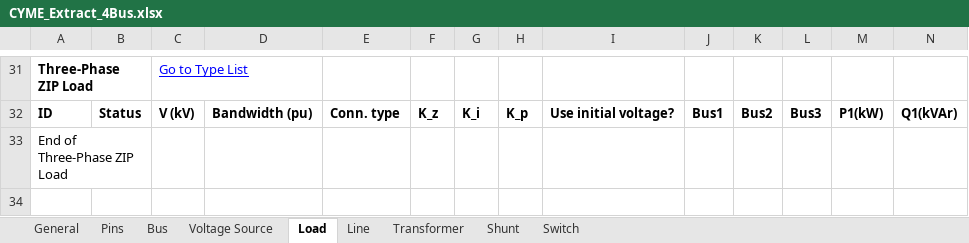
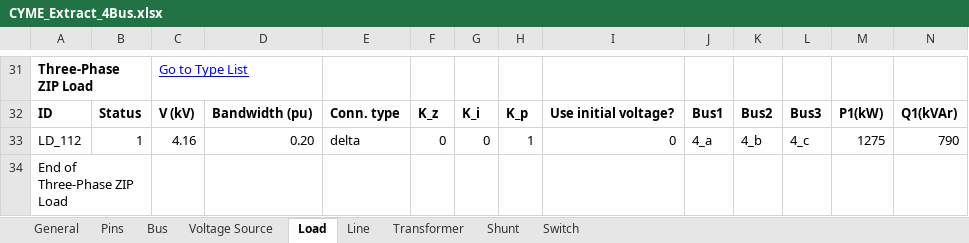
Before and after one commit to mulliswingsolutions-eng/CYME-EXTRACT-2, an Excel workbook: Outputs/CYME_Extract_4Bus.xlsx, sheet Load, drawn as a sheet; only a part is shown, gaps mark what is left out; values as stored, in another font and other column widths than the file's, no borders; rows hold the shown columns only; the diff names each change by its address in the sheet, - before the commit and + after, or states it on an @@ line.

```diff
--- a/Outputs/CYME_Extract_4Bus.xlsx (sheet Load)
+++ b/Outputs/CYME_Extract_4Bus.xlsx (sheet Load)
+row 33: LD_112 | 1 | 4.16 | 0.20 | delta | 0 | 0 | 1 | 0 | 4_a | 4_b | 4_c | 1275 | 790
```
Also changed, not shown: sheet Bus, sheet Transformer, sheet Line, Outputs/CYME_Extract_13Bus.xlsx, 5 other files.
